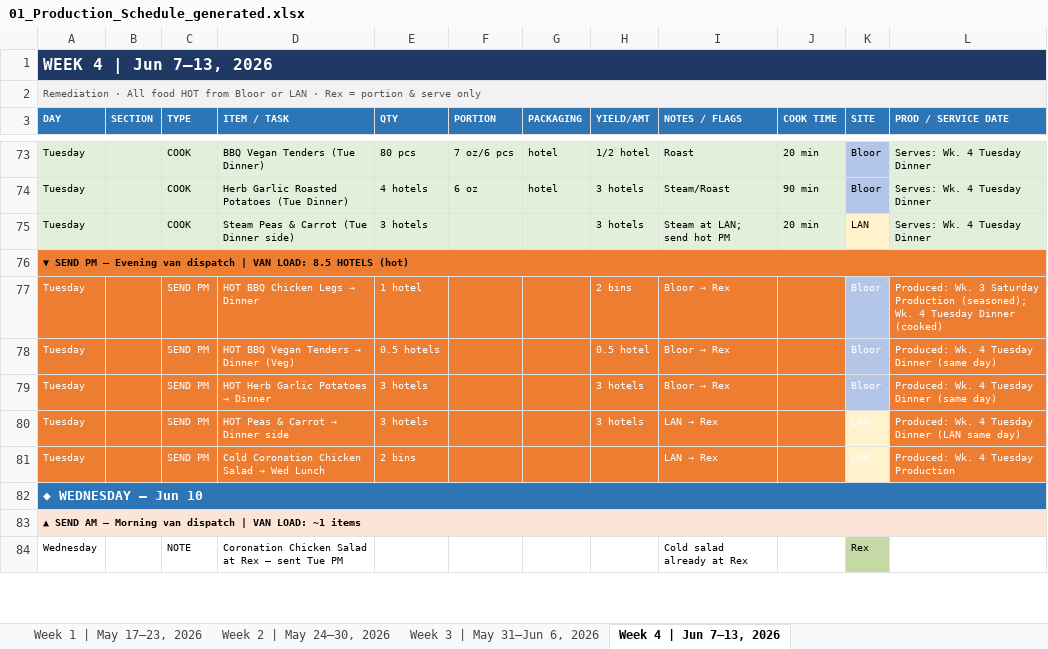
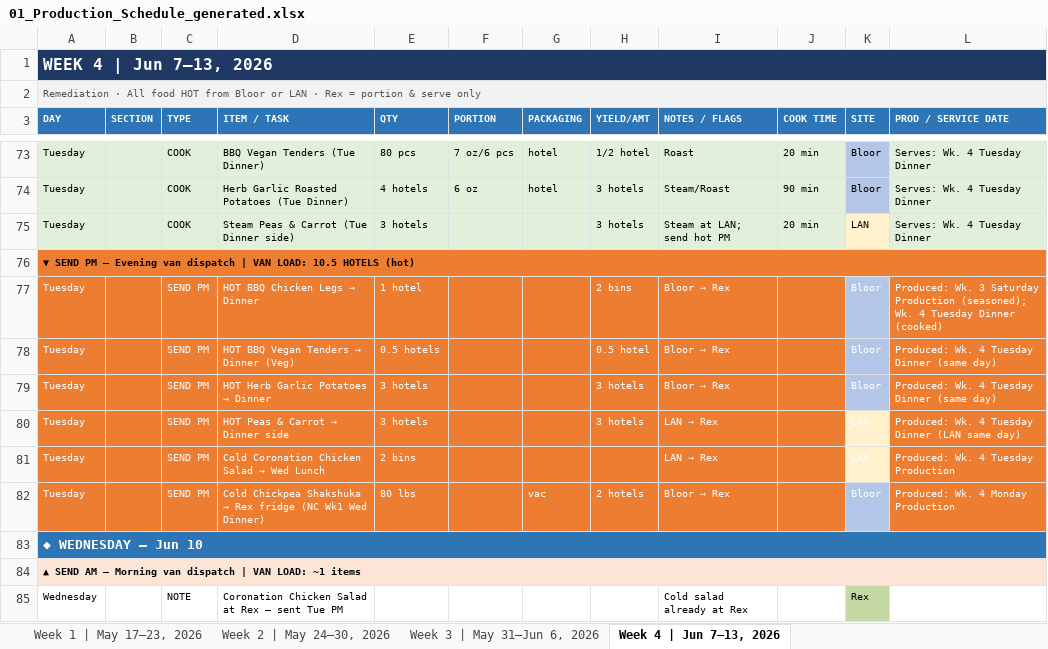
Before and after one commit to kennedyjasondavid-eng/conc-kitchen-hub, an Excel workbook: outputs/01_Production_Schedule_generated.xlsx, sheet Week 4 | Jun 7–13, 2026, drawn as a sheet; only a part is shown, gaps mark what is left out; values as stored, in another font and other column widths than the file's, no borders; the diff names each change by its address in the sheet, - before the commit and + after, or states it on an @@ line.

```diff
--- a/outputs/01_Production_Schedule_generated.xlsx (sheet Week 4 | Jun 7–13, 2026)
+++ b/outputs/01_Production_Schedule_generated.xlsx (sheet Week 4 | Jun 7–13, 2026)
-A76 (DAY): …VAN LOAD: 8.5 HOTELS (hot)
+A76 (DAY): …VAN LOAD: 10.5 HOTELS (hot)
+row 82: Tuesday |  | SEND PM | Cold Chickpea Shakshuka → Rex fridge (NC Wk1 Wed Dinner) | 80 lbs |  | vac | 2 hotels | Bloor → Rex |  | Bloor | Produced: Wk. 4 Monday Production
```
Also changed, not shown: outputs/03_Driver_Schedule_generated.xlsx, outputs/Labour_Report_generated.xlsx.
